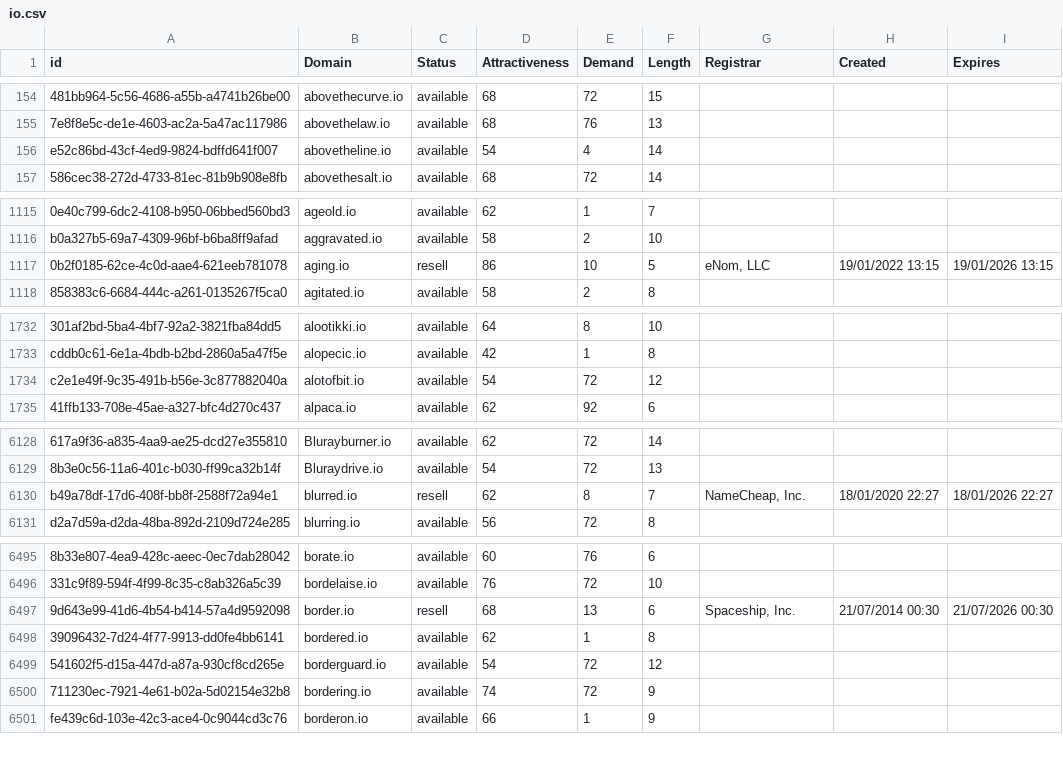
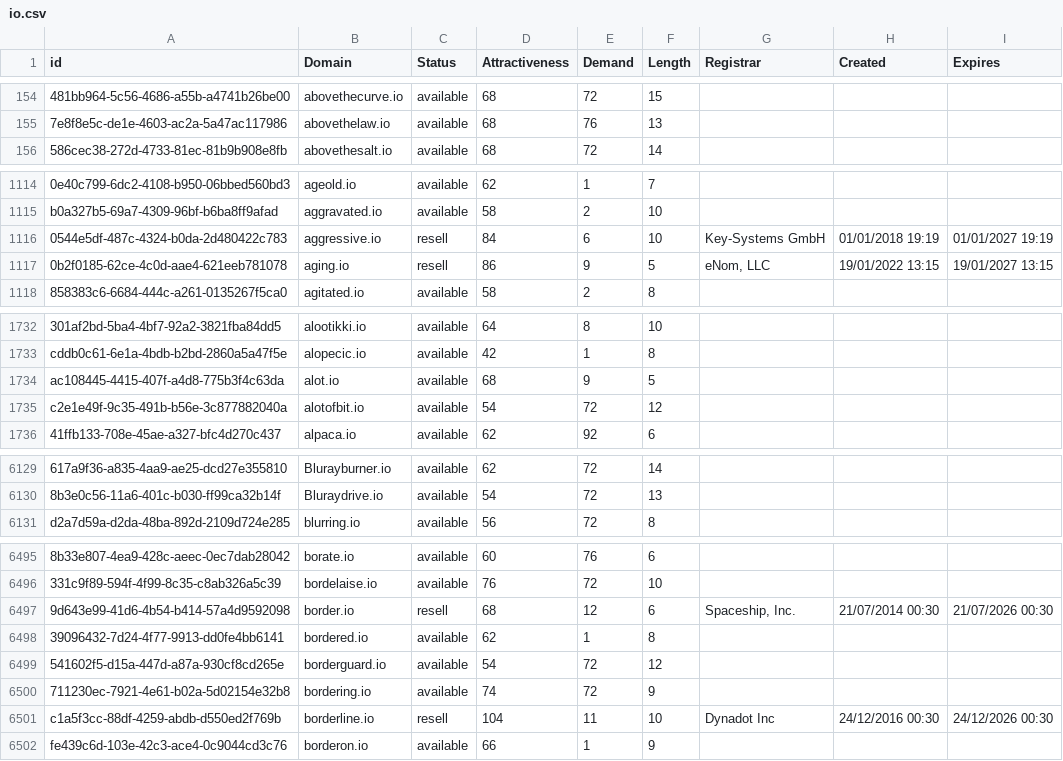
Before and after one commit to UniqueDomains/io-oneword-domains, a CSV file: io.csv, drawn as a sheet; only a part is shown, gaps mark what is left out; removed rows and columns are numbered as before the commit, all else as after; the diff covers the shown part only; the diff names each change by its address in the sheet, - before the commit and + after, or states it on an @@ line.

Commit message:
Domains update

```diff
--- a/io.csv
+++ b/io.csv
-row 156: e52c86bd-43cf-4ed9-9824-bdffd641f007 | abovetheline.io | available | 54 | 4 | 14
+row 1116: 0544e5df-487c-4324-b0da-2d480422c783 | aggressive.io | resell | 84 | 6 | 10 | Key-Systems GmbH | 01/01/2018 19:19 | 01/01/2027 19:19
-E1117 (Demand): 10
+E1117 (Demand): 9
-I1117 (Expires): 19/01/2026 13:15
+I1117 (Expires): 19/01/2027 13:15
+row 1734: ac108445-4415-407f-a4d8-775b3f4c63da | alot.io | available | 68 | 9 | 5
-row 6130: b49a78df-17d6-408f-bb8f-2588f72a94e1 | blurred.io | resell | 62 | 8 | 7 | NameCheap, Inc. | 18/01/2020 22:27 | 18/01/2026 22:27
-E6497 (Demand): 13
+E6497 (Demand): 12
+row 6501: c1a5f3cc-88df-4259-abdb-d550ed2f769b | borderline.io | resell | 104 | 11 | 10 | Dynadot Inc | 24/12/2016 00:30 | 24/12/2026 00:30
```
Also changed, not shown: 1 removed row and 32 edited cells elsewhere in this file, 2 other files.
